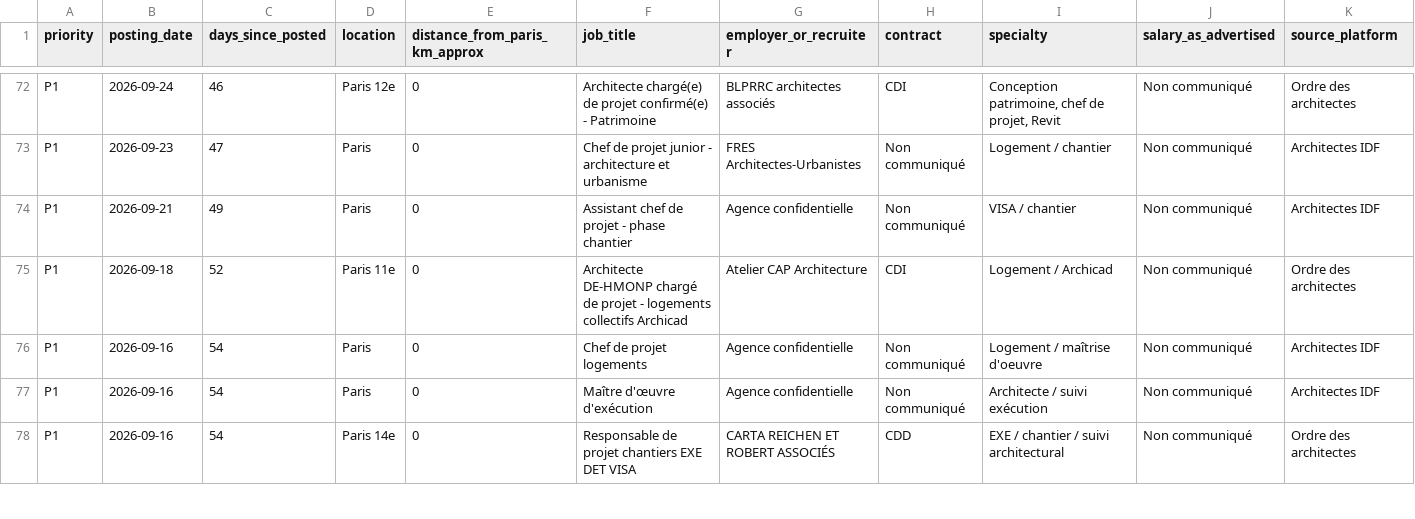
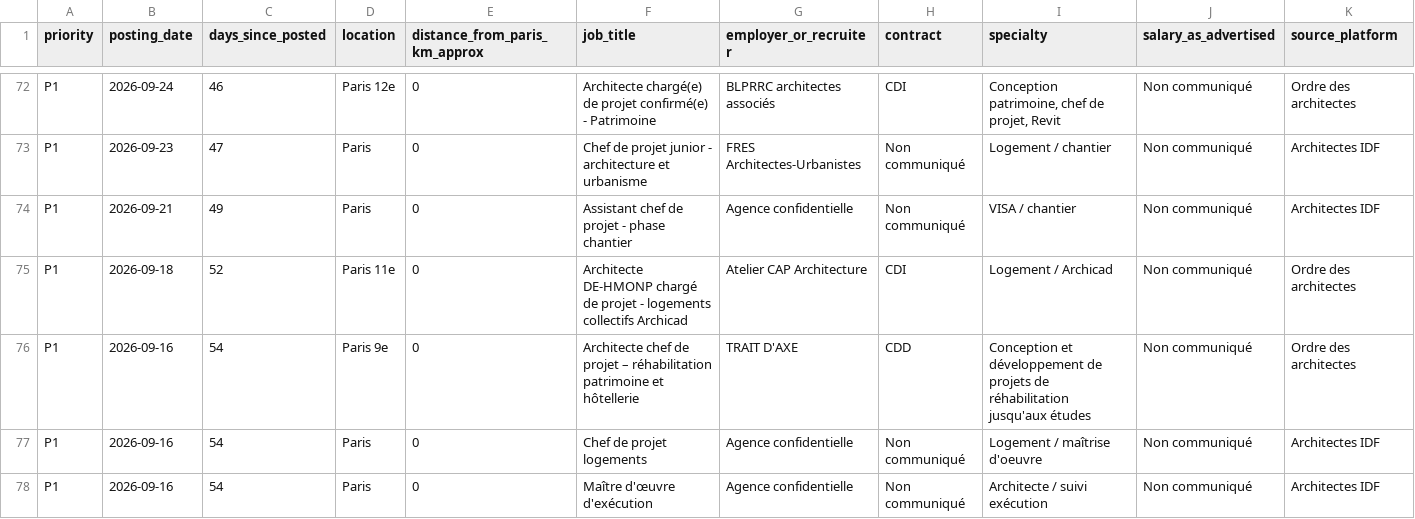
Before and after one commit to HachichaM/job-search, a CSV file: data/architecture_p1_paris_40km.csv, drawn as a sheet; only a part is shown, gaps mark what is left out; the shorter side is filled out with more unchanged rows; rows hold the shown columns only; the diff covers the shown part only; the diff names each change by its address in the sheet, - before the commit and + after, or states it on an @@ line.

```diff
--- a/data/architecture_p1_paris_40km.csv
+++ b/data/architecture_p1_paris_40km.csv
+row 76: P1 | 2026-09-16 | 54 | Paris 9e | 0 | Architecte chef de projet – réhabilitation patrimoine et hôtellerie | TRAIT D'AXE | CDD | Conception et développement de projets de réhabilitation jusqu'aux études | Non communiqué | Ordre des architectes
```
Also changed, not shown: 5 added rows elsewhere in this file.
